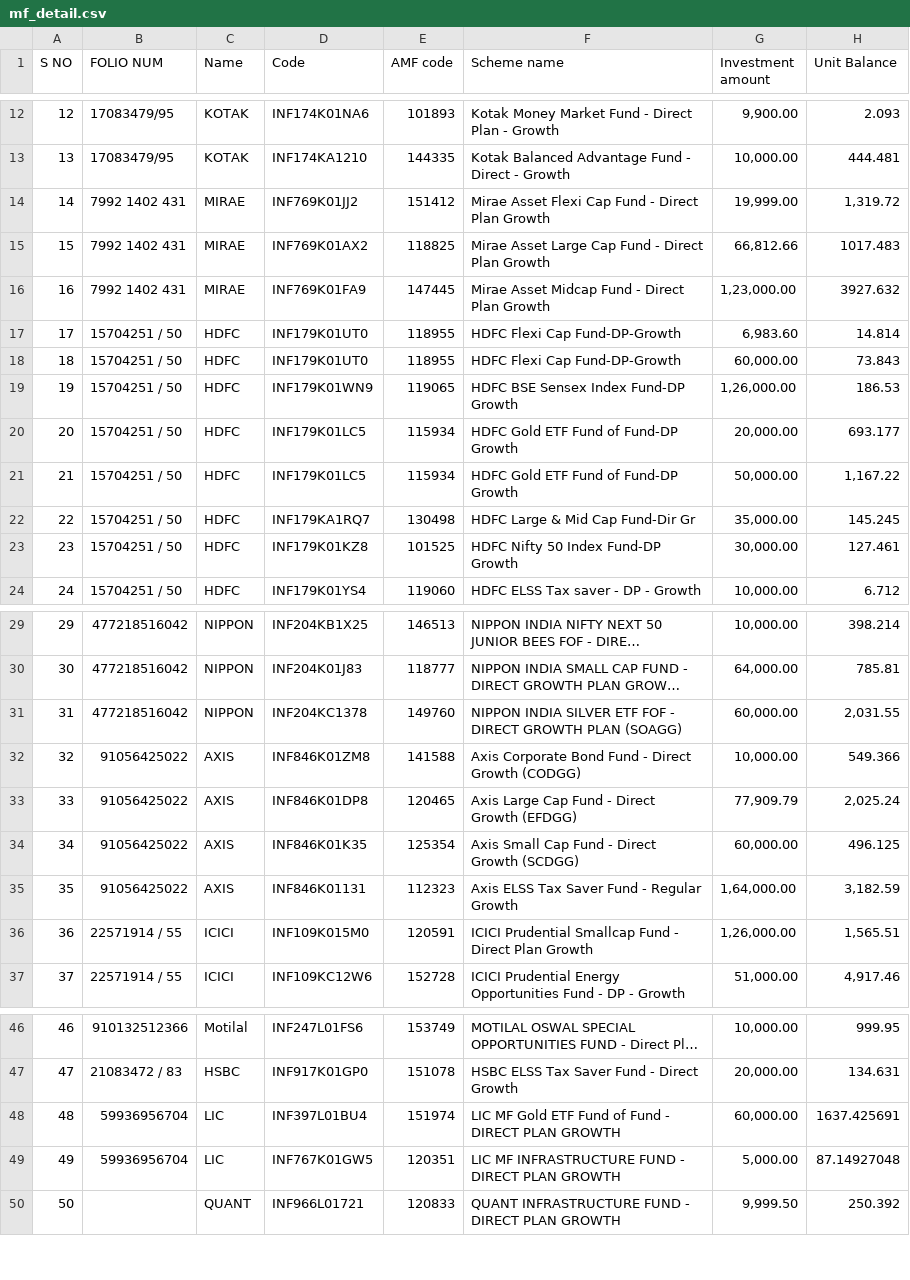
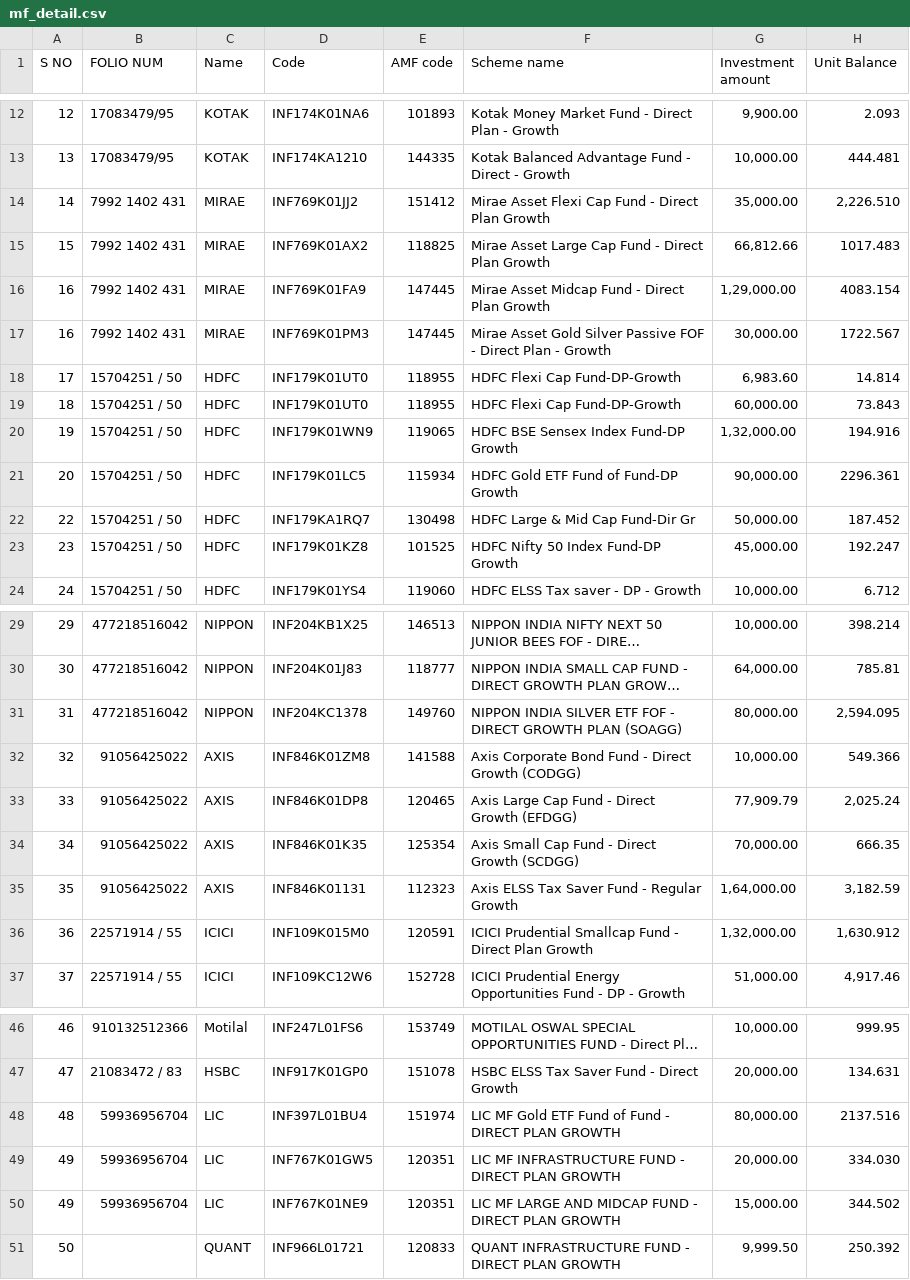
Before and after one commit to sasanka112/public_data_files, a CSV file: mf_detail.csv, drawn as a sheet; only a part is shown, gaps mark what is left out; long unchanged cells end in …; removed rows and columns are numbered as before the commit, all else as after; the diff covers the shown part only; the diff names each change by its address in the sheet, - before the commit and + after, or states it on an @@ line.

Commit message:
Update mf_detail.csv

```diff
--- a/mf_detail.csv
+++ b/mf_detail.csv
-G14 (Investment amount): 19,999.00
+G14 (Investment amount): 35,000.00
-H14 (Unit Balance): 1,319.72
+H14 (Unit Balance): 2,226.510
-G16 (Investment amount): 1,23,000.00
+G16 (Investment amount): 1,29,000.00
-H16 (Unit Balance): 3927.632
+H16 (Unit Balance): 4083.154
+row 17: 16 | 7992 1402 431 | MIRAE | INF769K01PM3 | 147445 | Mirae Asset Gold Silver Passive FOF - Direct Plan - Growth | 30,000.00 | 1722.567
-G20 (Investment amount): 1,26,000.00
+G20 (Investment amount): 1,32,000.00
-H20 (Unit Balance): 186.53
+H20 (Unit Balance): 194.916
-G21 (Investment amount): 20,000.00
+G21 (Investment amount): 90,000.00
-H21 (Unit Balance): 693.177
+H21 (Unit Balance): 2296.361
-row 21: 21 | 15704251 / 50 | HDFC | INF179K01LC5 | 115934 | HDFC Gold ETF Fund of Fund-DP Growth | 50,000.00 | 1,167.22
-G22 (Investment amount): 35,000.00
+G22 (Investment amount): 50,000.00
-H22 (Unit Balance): 145.245
+H22 (Unit Balance): 187.452
-G23 (Investment amount): 30,000.00
+G23 (Investment amount): 45,000.00
-H23 (Unit Balance): 127.461
+H23 (Unit Balance): 192.247
-G31 (Investment amount): 60,000.00
+G31 (Investment amount): 80,000.00
-H31 (Unit Balance): 2,031.55
+H31 (Unit Balance): 2,594.095
-G34 (Investment amount): 60,000.00
+G34 (Investment amount): 70,000.00
-H34 (Unit Balance): 496.125
+H34 (Unit Balance): 666.35
-G36 (Investment amount): 1,26,000.00
+G36 (Investment amount): 1,32,000.00
-H36 (Unit Balance): 1,565.51
+H36 (Unit Balance): 1,630.912
-G48 (Investment amount): 60,000.00
+G48 (Investment amount): 80,000.00
-H48 (Unit Balance): 1637.425691
+H48 (Unit Balance): 2137.516
-G49 (Investment amount): 5,000.00
+G49 (Investment amount): 20,000.00
-H49 (Unit Balance): 87.14927048
+H49 (Unit Balance): 334.030
+row 50: 49 | 59936956704 | LIC | INF767K01NE9 | 120351 | LIC MF LARGE AND MIDCAP FUND - DIRECT PLAN GROWTH | 15,000.00 | 344.502
```
Also changed, not shown: 4 edited cells elsewhere in this file.
